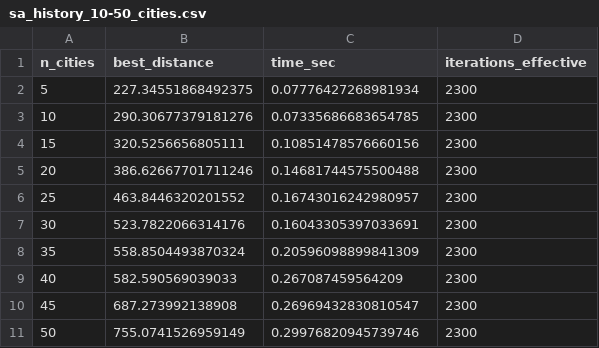
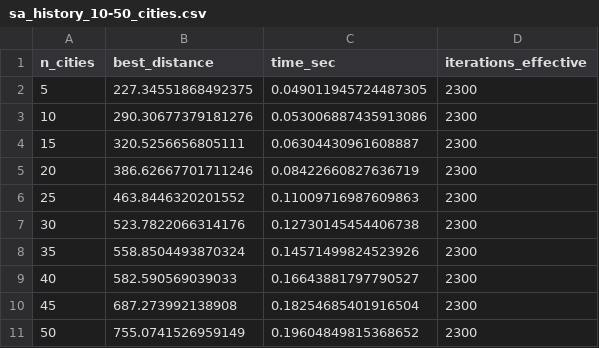
Before and after one commit to Abrar051/AI_For_Search_And_Optimization_Final_Coursework, a CSV file: results/sa_history_10-50_cities.csv, drawn as a sheet.

```diff
--- a/results/sa_history_10-50_cities.csv
+++ b/results/sa_history_10-50_cities.csv
@@ -1,11 +1,11 @@
 n_cities,best_distance,time_sec,iterations_effective
-5,227.34551868492375,0.07776427268981934,2300
-10,290.30677379181276,0.07335686683654785,2300
-15,320.5256656805111,0.10851478576660156,2300
-20,386.62667701711246,0.14681744575500488,2300
-25,463.8446320201552,0.16743016242980957,2300
-30,523.7822066314176,0.16043305397033691,2300
-35,558.8504493870324,0.20596098899841309,2300
-40,582.590569039033,0.267087459564209,2300
-45,687.273992138908,0.26969432830810547,2300
-50,755.0741526959149,0.29976820945739746,2300
+5,227.34551868492375,0.049011945724487305,2300
+10,290.30677379181276,0.053006887435913086,2300
+15,320.5256656805111,0.06304430961608887,2300
+20,386.62667701711246,0.08422660827636719,2300
+25,463.8446320201552,0.11009716987609863,2300
+30,523.7822066314176,0.12730145454406738,2300
+35,558.8504493870324,0.14571499824523926,2300
+40,582.590569039033,0.16643881797790527,2300
+45,687.273992138908,0.18254685401916504,2300
+50,755.0741526959149,0.19604849815368652,2300
```
Also changed, not shown: 7 other files.
